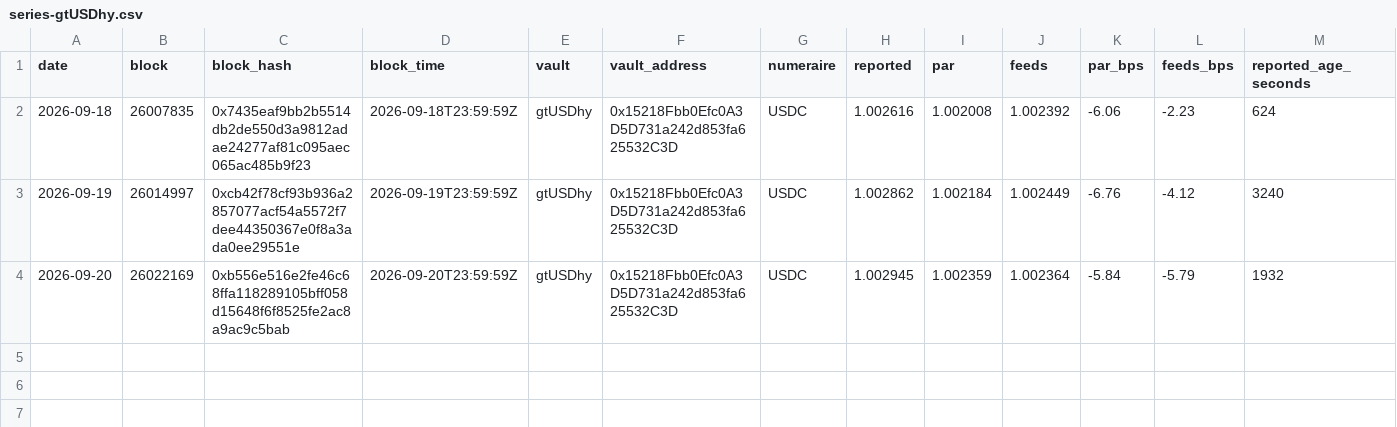
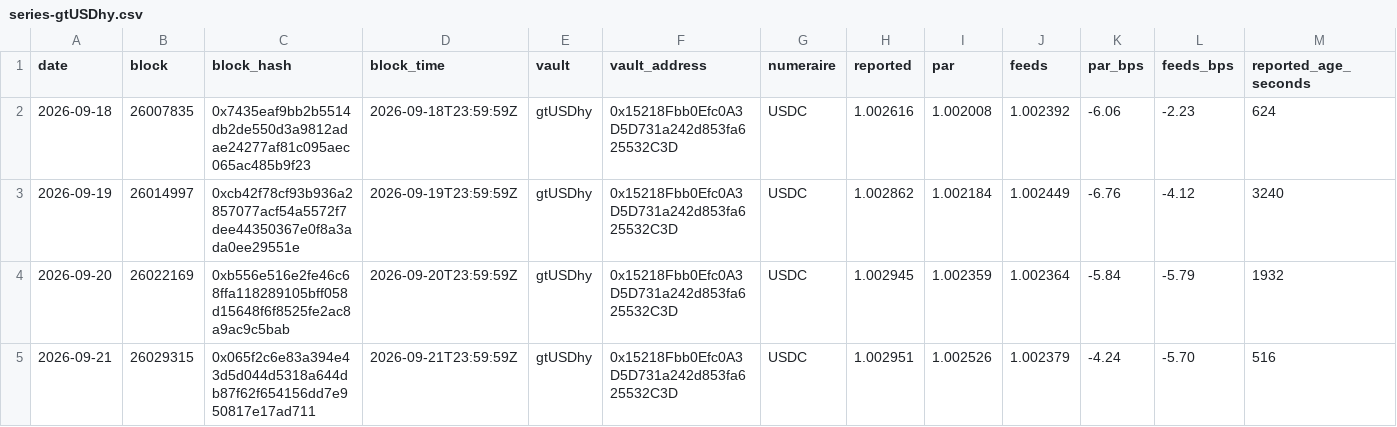
Before and after one commit to NiceLeader/niceleader.github.io, a CSV file: content/vault-nav/series/series-gtUSDhy.csv, drawn as a sheet; only a part is shown; rows hold the shown columns only; the diff names each change by its address in the sheet, - before the commit and + after, or states it on an @@ line.

```diff
--- a/content/vault-nav/series/series-gtUSDhy.csv
+++ b/content/vault-nav/series/series-gtUSDhy.csv
+row 5: 2026-09-21 | 26029315 | 0x065f2c6e83a394e43d5d044d5318a644db87f62f654156dd7e950817e17ad711 | 2026-09-21T23:59:59Z | gtUSDhy | 0x15218Fbb0Efc0A3D5D731a242d853fa625532C3D | USDC | 1.002951 | 1.002526 | 1.002379 | -4.24 | -5.70 | 516
```
Also changed, not shown: content/vault-nav/series/series-goUSDC.csv, content/vault-nav/series/series-goUSDT.csv, 9 other files.
